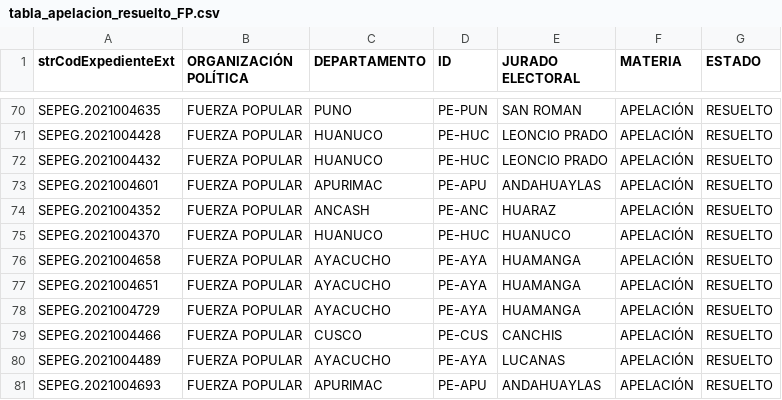
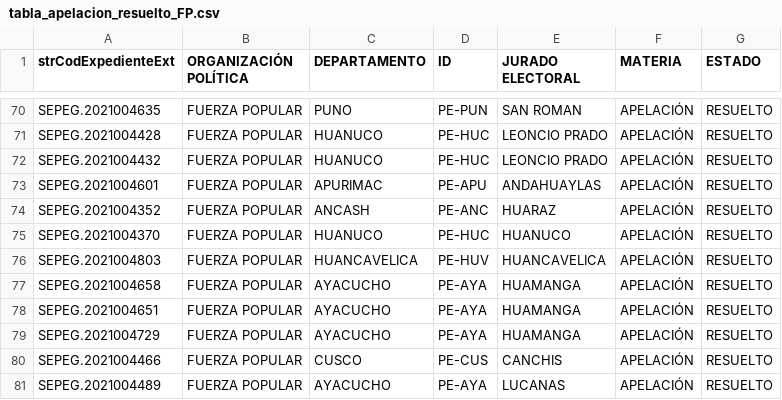
Before and after one commit to GenyLeong/nulidad_electoral, a CSV file: tabla_apelacion_resuelto_FP.csv, drawn as a sheet; only a part is shown, gaps mark what is left out; the shorter side is filled out with more unchanged rows.

```diff
--- a/tabla_apelacion_resuelto_FP.csv
+++ b/tabla_apelacion_resuelto_FP.csv
@@ -75,2 +75,3 @@ SEPEG.2021004352,FUERZA POPULAR,ANCASH,PE-ANC,HUARAZ,APELACIÓN,RESUELTO
 SEPEG.2021004370,FUERZA POPULAR,HUANUCO,PE-HUC,HUANUCO,APELACIÓN,RESUELTO
+SEPEG.2021004803,FUERZA POPULAR,HUANCAVELICA,PE-HUV,HUANCAVELICA,APELACIÓN,RESUELTO
 SEPEG.2021004658,FUERZA POPULAR,AYACUCHO,PE-AYA,HUAMANGA,APELACIÓN,RESUELTO
```
Also changed, not shown: resultado_total.csv, tabla_FP.csv, 1 other file.
